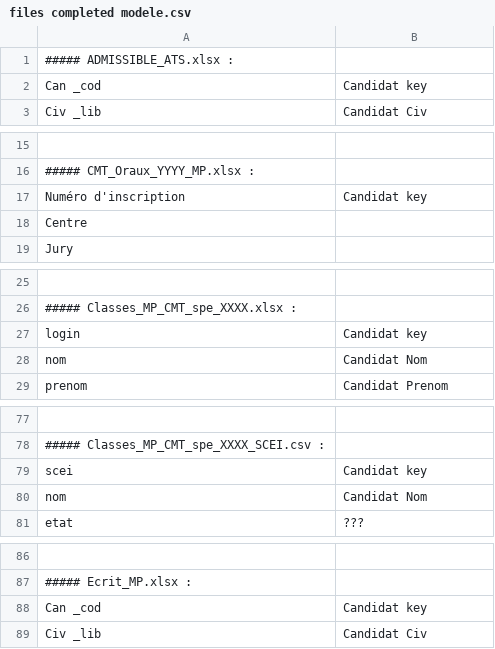
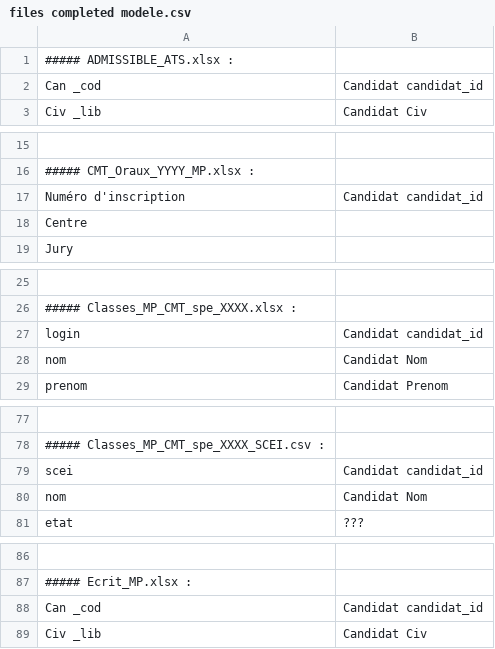
Before and after one commit to Hamza-ABDOULHOUSSEN/website_exam_result, a CSV file: Base de donnee/files completed modele.csv, drawn as a sheet; only a part is shown, gaps mark what is left out; the diff covers the shown part only; the diff names each change by its address in the sheet, - before the commit and + after, or states it on an @@ line.

Commit message:
ajout table Ecole, Voeux, EtatReponse

```diff
--- a/Base de donnee/files completed modele.csv
+++ b/Base de donnee/files completed modele.csv
-B2: Candidat key
+B2: Candidat candidat_id
-B17: Candidat key
+B17: Candidat candidat_id
-B27: Candidat key
+B27: Candidat candidat_id
-B79: Candidat key
+B79: Candidat candidat_id
-B88: Candidat key
+B88: Candidat candidat_id
```
Also changed, not shown: 4 edited cells elsewhere in this file, 5 other files.
